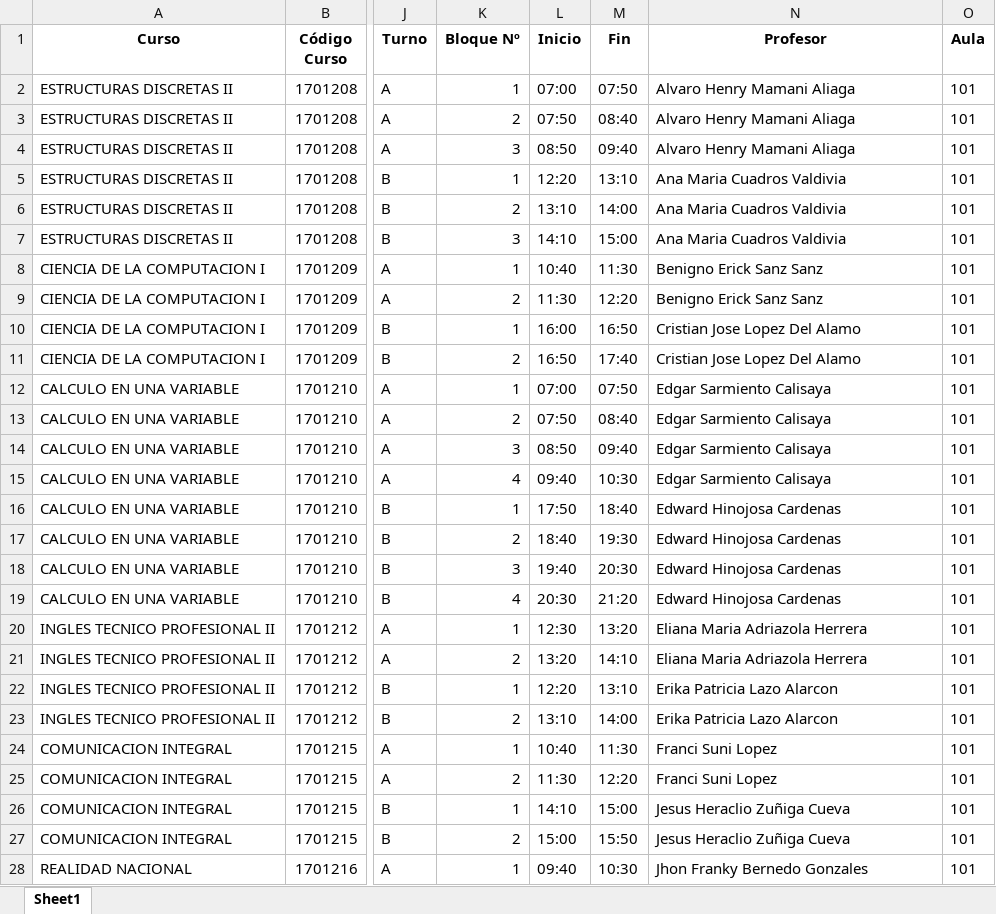
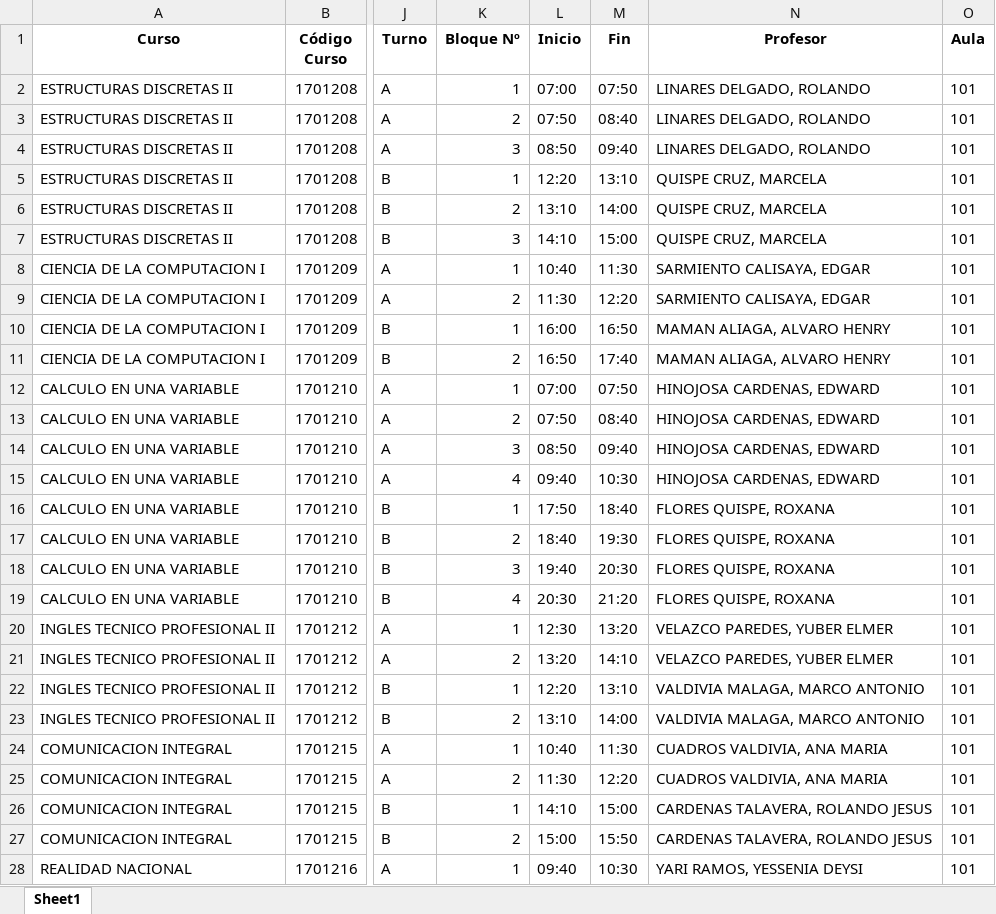
Before and after one commit to MisaelPalomino/siscad_django, an Excel workbook: siscad/datos/horarios_debug.xlsx, sheet Sheet1, drawn as a sheet; only a part is shown, gaps mark what is left out; values as stored, in another font and other column widths than the file's, no borders; the diff covers the shown part only; the diff names each change by its address in the sheet, - before the commit and + after, or states it on an @@ line.

```diff
--- a/siscad/datos/horarios_debug.xlsx (sheet Sheet1)
+++ b/siscad/datos/horarios_debug.xlsx (sheet Sheet1)
-N2:N4 (Profesor): Alvaro Henry Mamani Aliaga
+N2:N4 (Profesor): LINARES DELGADO, ROLANDO
-N5:N7 (Profesor): Ana Maria Cuadros Valdivia
+N5:N7 (Profesor): QUISPE CRUZ, MARCELA
-N8:N9 (Profesor): Benigno Erick Sanz Sanz
+N8:N9 (Profesor): SARMIENTO CALISAYA, EDGAR
-N10:N11 (Profesor): Cristian Jose Lopez Del Alamo
+N10:N11 (Profesor): MAMAN ALIAGA, ALVARO HENRY
-N12:N15 (Profesor): Edgar Sarmiento Calisaya
+N12:N15 (Profesor): HINOJOSA CARDENAS, EDWARD
-N16:N19 (Profesor): Edward Hinojosa Cardenas
+N16:N19 (Profesor): FLORES QUISPE, ROXANA
-N20:N21 (Profesor): Eliana Maria Adriazola Herrera
+N20:N21 (Profesor): VELAZCO PAREDES, YUBER ELMER
-N22:N23 (Profesor): Erika Patricia Lazo Alarcon
+N22:N23 (Profesor): VALDIVIA MALAGA, MARCO ANTONIO
-N24:N25 (Profesor): Franci Suni Lopez
+N24:N25 (Profesor): CUADROS VALDIVIA, ANA MARIA
-N26:N27 (Profesor): Jesus Heraclio Zuñiga Cueva
+N26:N27 (Profesor): CARDENAS TALAVERA, ROLANDO JESUS
-N28 (Profesor): Jhon Franky Bernedo Gonzales
+N28 (Profesor): YARI RAMOS, YESSENIA DEYSI
```
Also changed, not shown: 445 edited cells elsewhere in this sheet, siscad/datos/TablaProfesores.xlsx, 3 other files.
